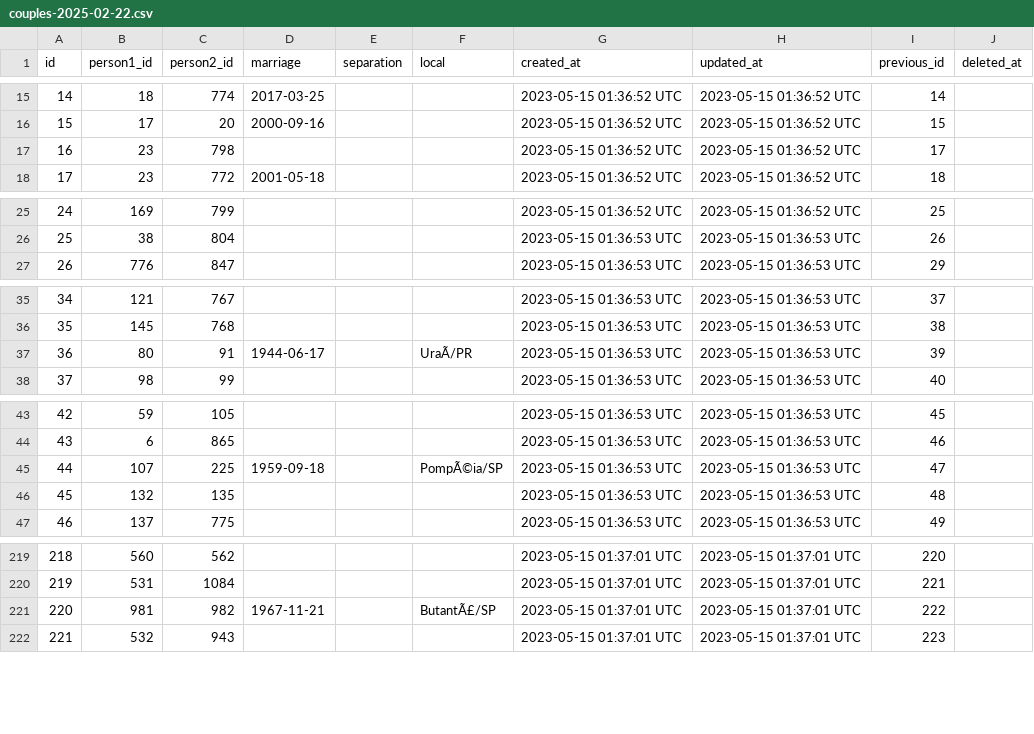
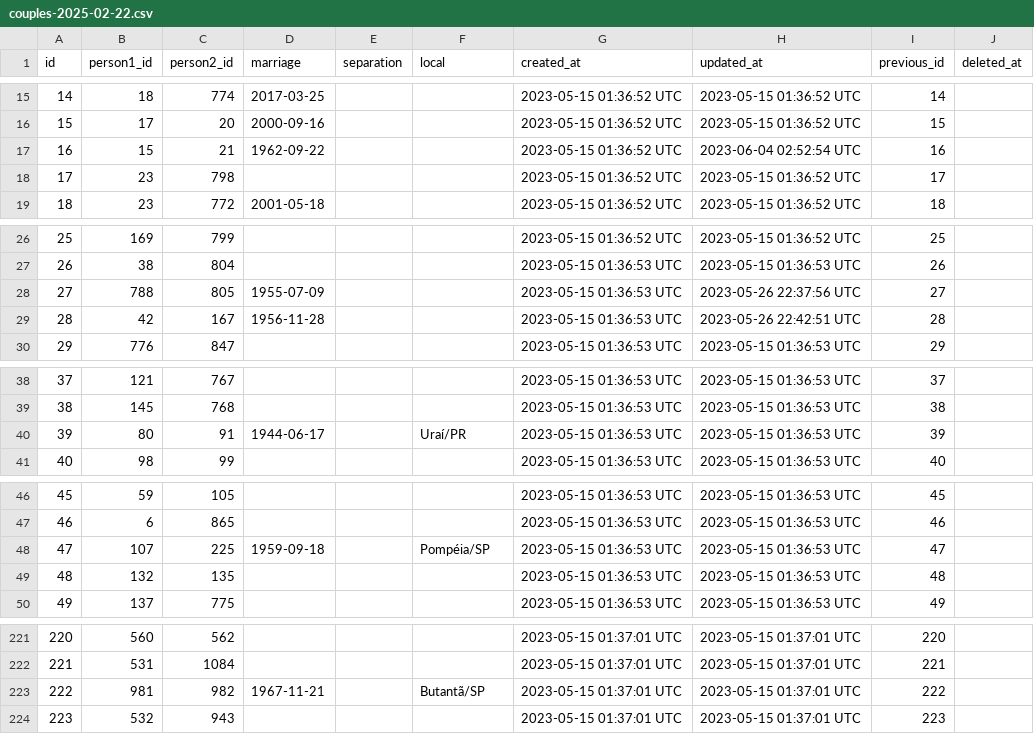
Before and after one commit to ElsonOtake/FamilyTree, a CSV file: lib/seeds/couples-2025-02-22.csv, drawn as a sheet; only a part is shown, gaps mark what is left out; addresses are those after the commit; the diff covers the shown part only; the diff names each change by its address in the sheet, - before the commit and + after, or states it on an @@ line.

```diff
--- a/lib/seeds/couples-2025-02-22.csv
+++ b/lib/seeds/couples-2025-02-22.csv
@@ row 132 moved to row 17: 16 @@
@@ column A (id) renumbered between rows 18 and 337 @@
@@ row 336 moved to row 28: 27 @@
@@ row 337 moved to row 29: 28 @@
-F40 (local): UraÃ/PR
+F40 (local): Uraí/PR
-F48 (local): PompÃ©ia/SP
+F48 (local): Pompéia/SP
-F223 (local): ButantÃ£/SP
+F223 (local): Butantã/SP
```
Also changed, not shown: 3 edited cells elsewhere in this file, lib/seeds/children-2025-02-22.csv, lib/seeds/people-2025-02-22.csv, 4 other files.
